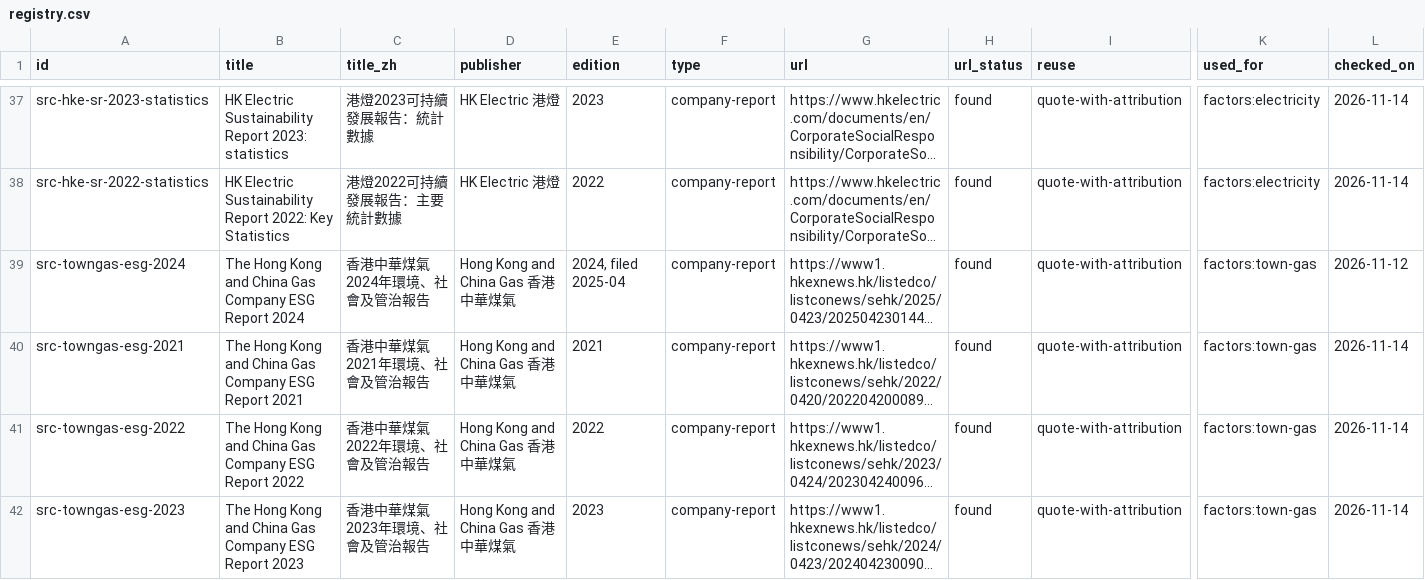
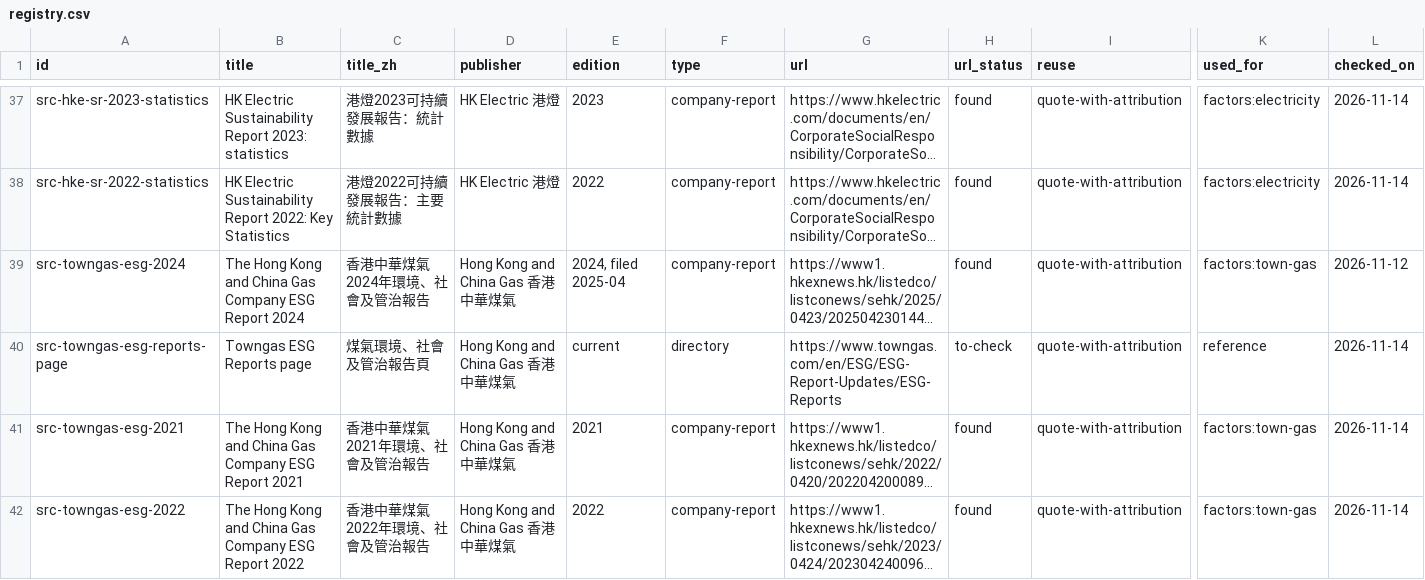
Before and after one commit to liuxiangchen428-hash/hk-open-carbon, a CSV file: sources/registry.csv, drawn as a sheet; only a part is shown, gaps mark what is left out; the shorter side is filled out with more unchanged rows; long unchanged cells end in …; rows hold the shown columns only; the diff names each change by its address in the sheet, - before the commit and + after, or states it on an @@ line.

```diff
--- a/sources/registry.csv
+++ b/sources/registry.csv
+row 40: src-towngas-esg-reports-page | Towngas ESG Reports page | 煤氣環境、社會及管治報告頁 | Hong Kong and China Gas 香港中華煤氣 | current | directory | https://www.towngas.com/en/ESG/ESG-Report-Updates/ESG-Reports | to-check | quote-with-attribution | reference | 2026-11-14
```
